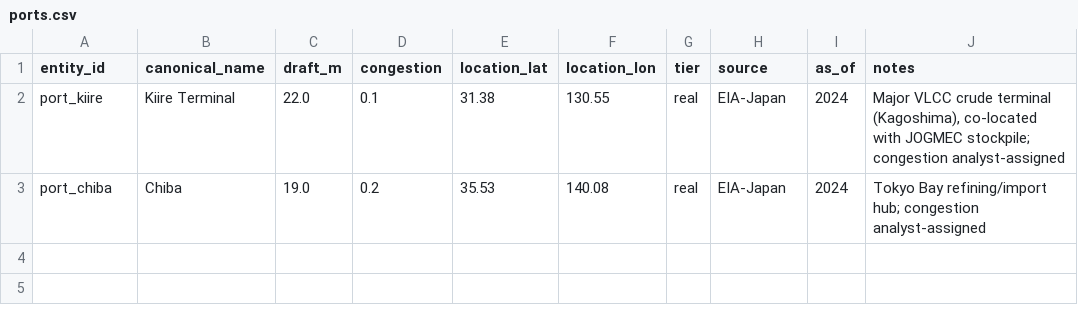
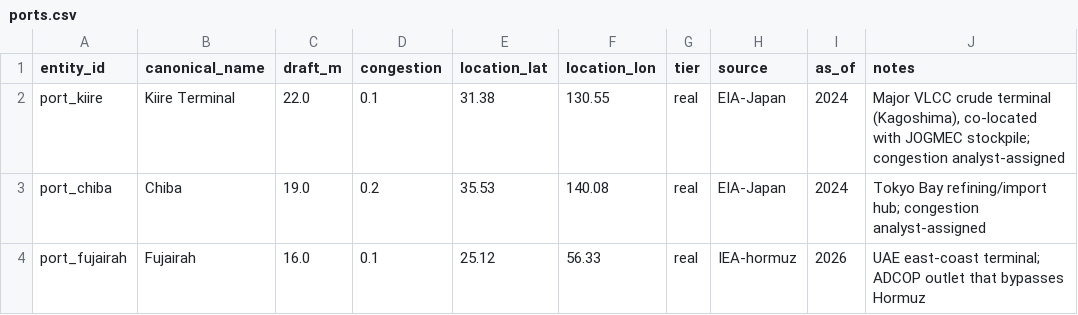
Before and after one commit to BlueWaves-afk/Sage, a CSV file: data/japan-energy-2026.context/facts/nodes/ports.csv, drawn as a sheet; the diff names each change by its address in the sheet, - before the commit and + after, or states it on an @@ line.

```diff
--- a/data/japan-energy-2026.context/facts/nodes/ports.csv
+++ b/data/japan-energy-2026.context/facts/nodes/ports.csv
+row 4: port_fujairah | Fujairah | 16.0 | 0.1 | 25.12 | 56.33 | real | IEA-hormuz | 2026 | UAE east-coast terminal; ADCOP outlet that bypasses Hormuz
```
Also changed, not shown: 6 other files.
